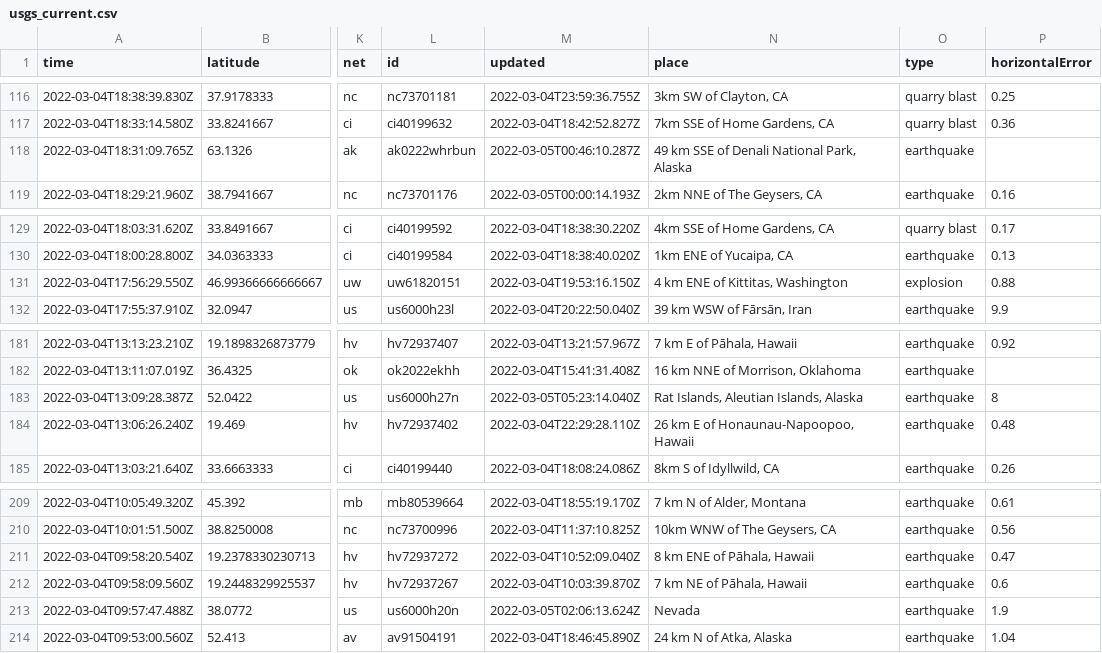
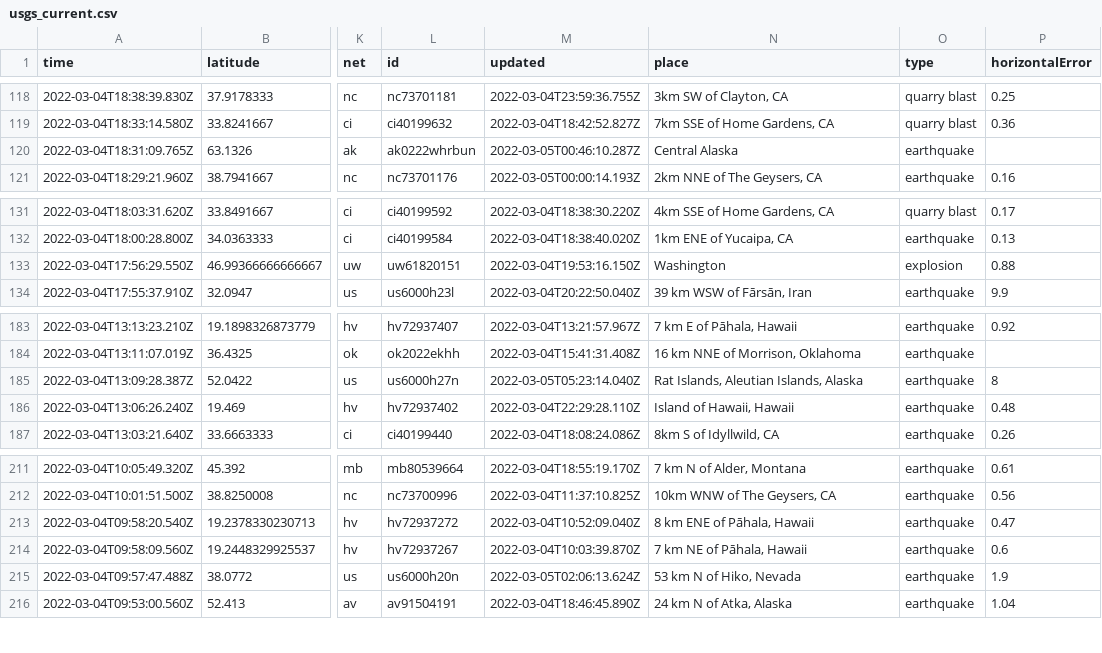
Before and after one commit to chadday/nicar-gitaction, a CSV file: usgs_current.csv, drawn as a sheet; only a part is shown, gaps mark what is left out; addresses are those after the commit; the diff covers the shown part only; the diff names each change by its address in the sheet, - before the commit and + after, or states it on an @@ line.

```diff
--- a/usgs_current.csv
+++ b/usgs_current.csv
-N120 (place): 49 km SSE of Denali National Park, Alaska
+N120 (place): Central Alaska
-N133 (place): 4 km ENE of Kittitas, Washington
+N133 (place): Washington
-N186 (place): 26 km E of Honaunau-Napoopoo, Hawaii
+N186 (place): Island of Hawaii, Hawaii
-N215 (place): Nevada
+N215 (place): 53 km N of Hiko, Nevada
```
Also changed, not shown: 2 added rows, 1 removed row and 6 edited cells elsewhere in this file, usgs_main.csv.
